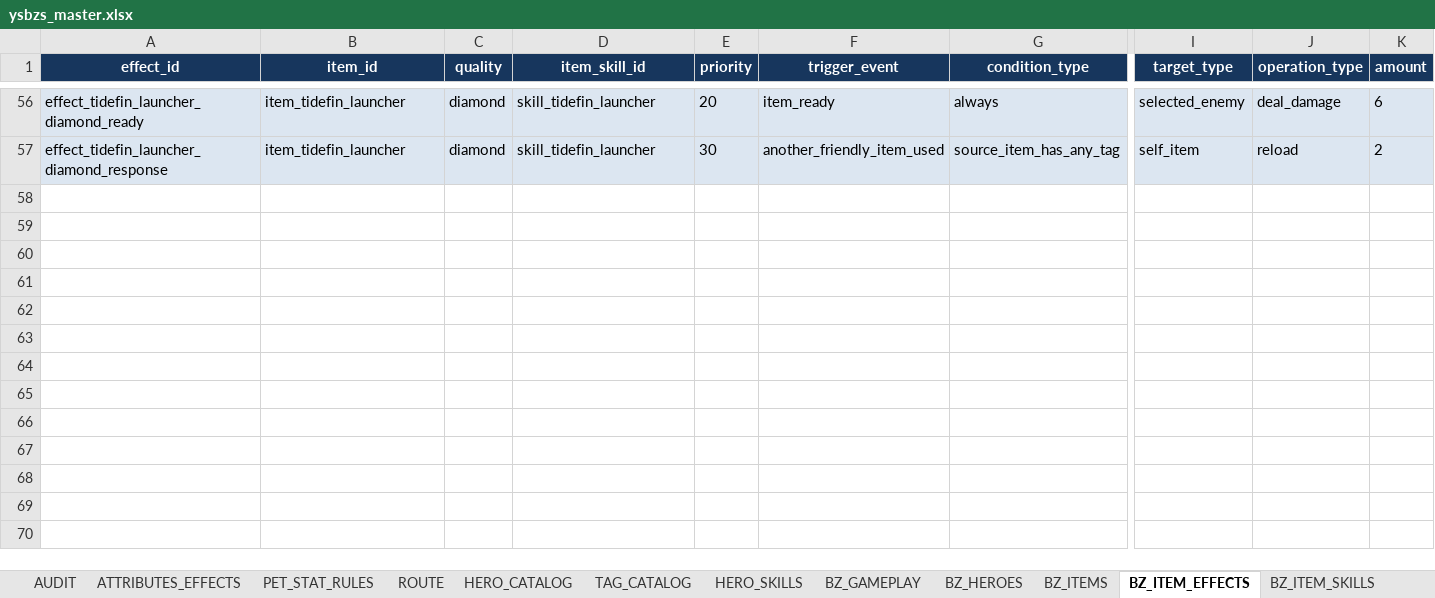
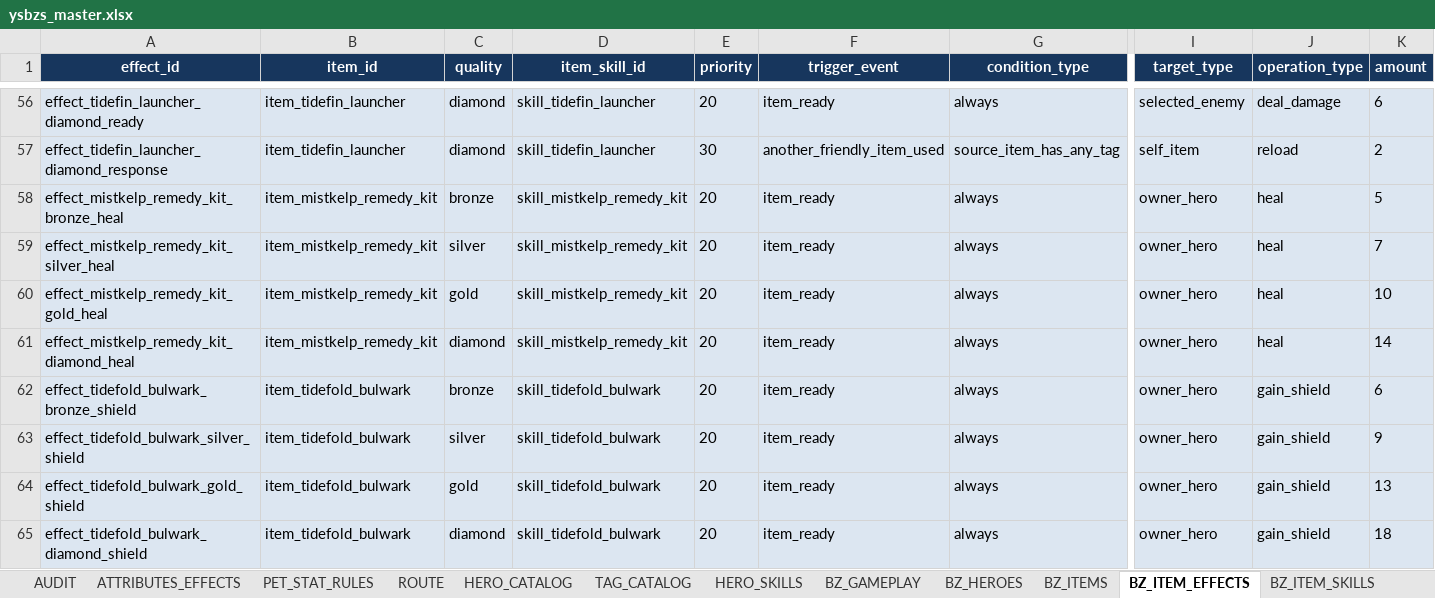
Before and after one commit to jyf0330/ysbzs, an Excel workbook: xlsx/ysbzs_master.xlsx, sheet BZ_ITEM_EFFECTS, drawn as a sheet; only a part is shown, gaps mark what is left out; values as stored, in another font and other column widths than the file's, no borders; rows hold the shown columns only; the diff covers the shown part only; the diff names each change by its address in the sheet, - before the commit and + after, or states it on an @@ line.

```diff
--- a/xlsx/ysbzs_master.xlsx (sheet BZ_ITEM_EFFECTS)
+++ b/xlsx/ysbzs_master.xlsx (sheet BZ_ITEM_EFFECTS)
+row 58: effect_mistkelp_remedy_kit_bronze_heal | item_mistkelp_remedy_kit | bronze | skill_mistkelp_remedy_kit | 20 | item_ready | always | owner_hero | heal | 5
+row 59: effect_mistkelp_remedy_kit_silver_heal | item_mistkelp_remedy_kit | silver | skill_mistkelp_remedy_kit | 20 | item_ready | always | owner_hero | heal | 7
+row 60: effect_mistkelp_remedy_kit_gold_heal | item_mistkelp_remedy_kit | gold | skill_mistkelp_remedy_kit | 20 | item_ready | always | owner_hero | heal | 10
+row 61: effect_mistkelp_remedy_kit_diamond_heal | item_mistkelp_remedy_kit | diamond | skill_mistkelp_remedy_kit | 20 | item_ready | always | owner_hero | heal | 14
+row 62: effect_tidefold_bulwark_bronze_shield | item_tidefold_bulwark | bronze | skill_tidefold_bulwark | 20 | item_ready | always | owner_hero | gain_shield | 6
+row 63: effect_tidefold_bulwark_silver_shield | item_tidefold_bulwark | silver | skill_tidefold_bulwark | 20 | item_ready | always | owner_hero | gain_shield | 9
+row 64: effect_tidefold_bulwark_gold_shield | item_tidefold_bulwark | gold | skill_tidefold_bulwark | 20 | item_ready | always | owner_hero | gain_shield | 13
+row 65: effect_tidefold_bulwark_diamond_shield | item_tidefold_bulwark | diamond | skill_tidefold_bulwark | 20 | item_ready | always | owner_hero | gain_shield | 18
```
Also changed, not shown: 8 added rows elsewhere in this sheet, sheet BZ_ITEMS, sheet BZ_ENCHANTMENTS, sheet BZ_ITEM_UPGRADES, sheet BZ_GAMEPLAY, sheet BZ_GHOST_SNAPSHOTS, sheet BZ_ITEM_SKILLS, 2 more sheets, 14 other files.
